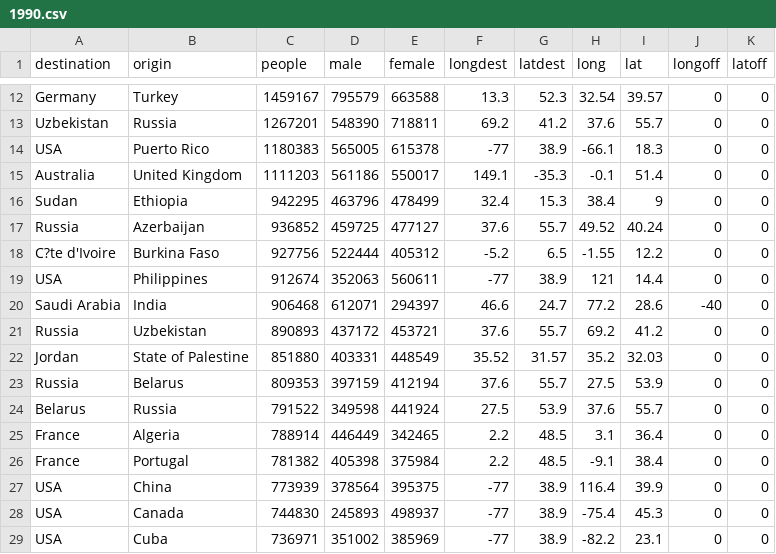
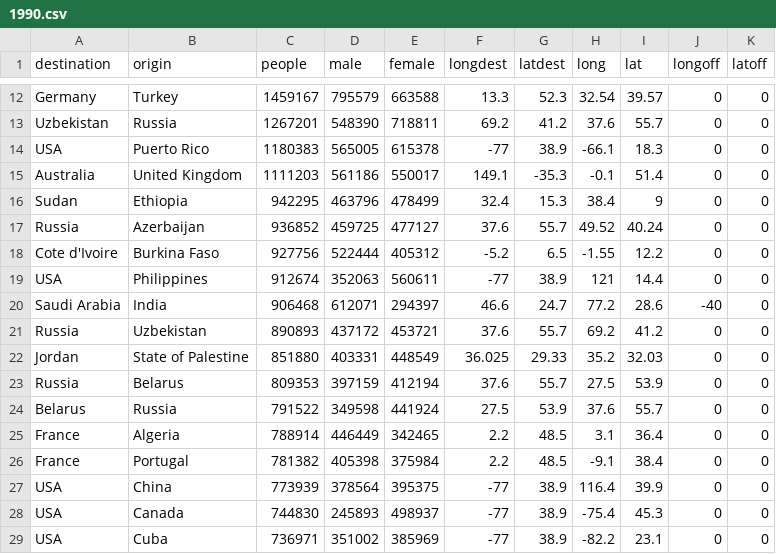
Before and after one commit to ZoraLian/D3.js_Project, a CSV file: 1990.csv, drawn as a sheet; only a part is shown, gaps mark what is left out.

```diff
--- a/1990.csv
+++ b/1990.csv
@@ -17,3 +17,3 @@ Sudan,Ethiopia,942295,463796,478499,32.4,15.3,38.4,9,0,0
 Russia,Azerbaijan,936852,459725,477127,37.6,55.7,49.52,40.24,0,0
-C?te d'Ivoire,Burkina Faso,927756,522444,405312,-5.2,6.5,-1.55,12.2,0,0
+Cote d'Ivoire,Burkina Faso,927756,522444,405312,-5.2,6.5,-1.55,12.2,0,0
 USA,Philippines,912674,352063,560611,-77,38.9,121,14.4,0,0
@@ -21,3 +21,3 @@ Saudi Arabia,India,906468,612071,294397,46.6,24.7,77.2,28.6,-40,0
 Russia,Uzbekistan,890893,437172,453721,37.6,55.7,69.2,41.2,0,0
-Jordan,State of Palestine,851880,403331,448549,35.52,31.57,35.2,32.03,0,0
+Jordan,State of Palestine,851880,403331,448549,36.025,29.33,35.2,32.03,0,0
 Russia,Belarus,809353,397159,412194,37.6,55.7,27.5,53.9,0,0
```
Also changed, not shown: 1995.csv, 2000.csv, 4 other files.
